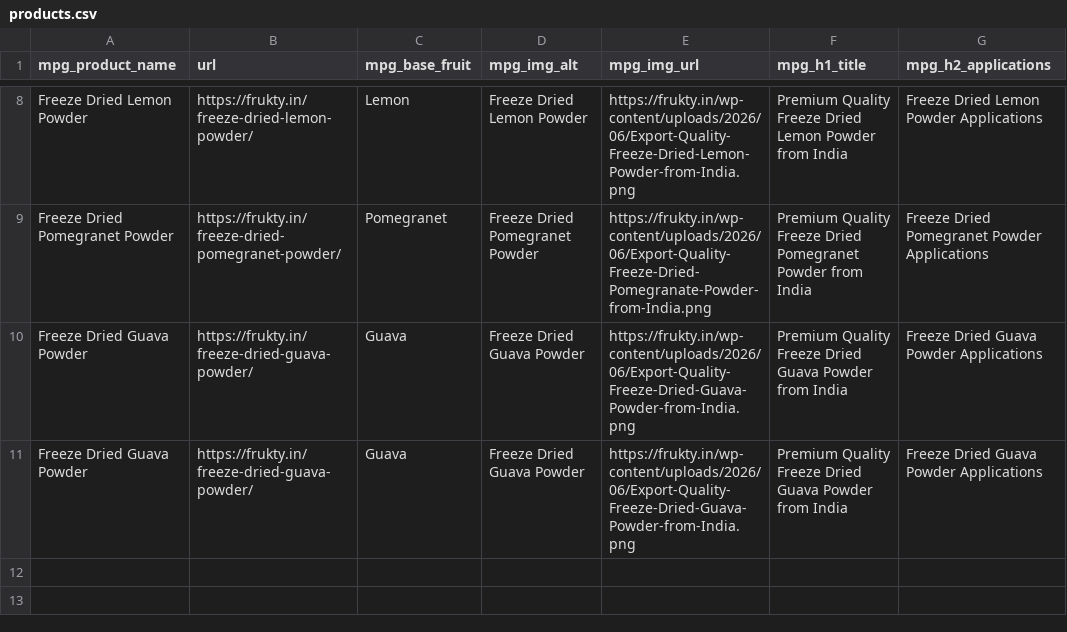
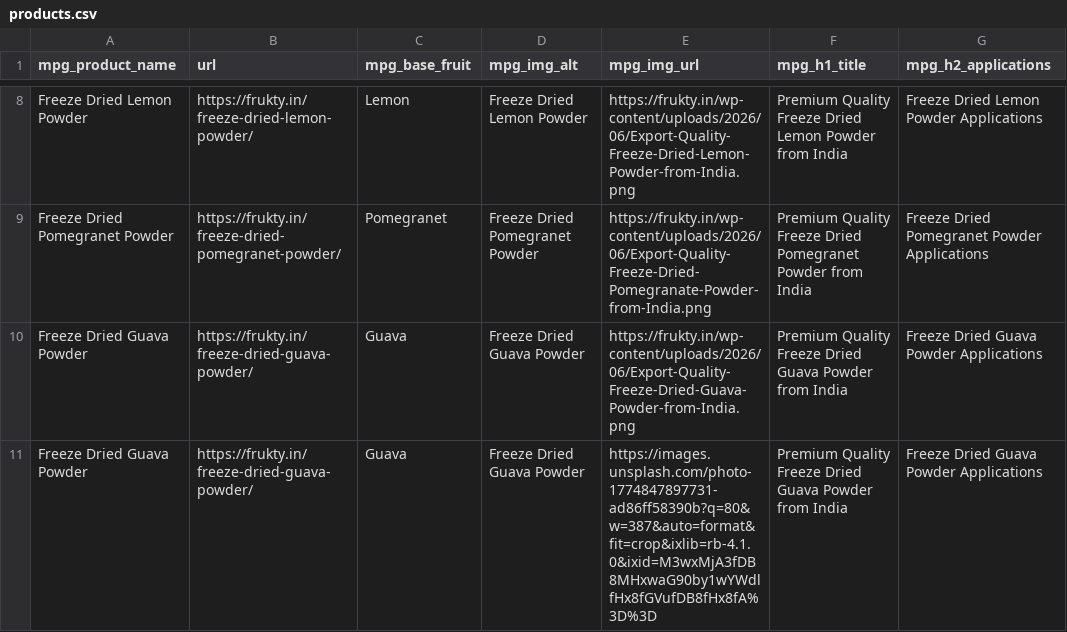
Before and after one commit to avinashseo/SEOFlow, a CSV file: data/input/products.csv, drawn as a sheet; only a part is shown, gaps mark what is left out; the diff names each change by its address in the sheet, - before the commit and + after, or states it on an @@ line.

```diff
--- a/data/input/products.csv
+++ b/data/input/products.csv
-E11 (mpg_img_url): https://frukty.in/wp-content/uploads/2026/06/Export-Quality-Freeze-Dried-Guava-Powder-from-India.png
+E11 (mpg_img_url): https://images.unsplash.com/photo-1774847897731-ad86ff58390b?q=80&w=387&auto=format&fit=crop&ixlib=rb-4.1.0&ixid=M3wxMjA3fDB8MHxwaG90by1wYWdlfHx8fGVufDB8fHx8fA%3D%3D
```
Also changed, not shown: 7 other files.
